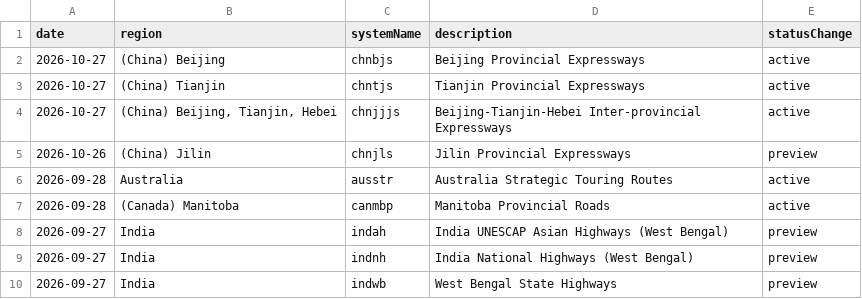
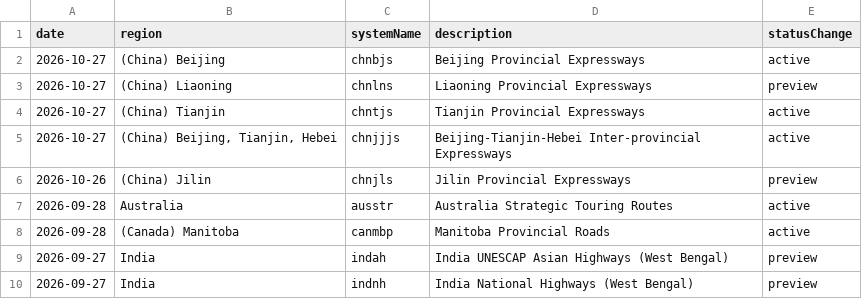
Before and after one commit to eeffaann/HighwayData, a CSV file: systemupdates.csv, drawn as a sheet; only a part is shown; the shorter side is filled out with more unchanged rows; the diff names each change by its address in the sheet, - before the commit and + after, or states it on an @@ line.

```diff
--- a/systemupdates.csv
+++ b/systemupdates.csv
+row 3: 2026-10-27 | (China) Liaoning | chnlns | Liaoning Provincial Expressways | preview
```
Also changed, not shown: datacheckfps.csv, hwy_data/_systems/chng.csv, 34 other files.
